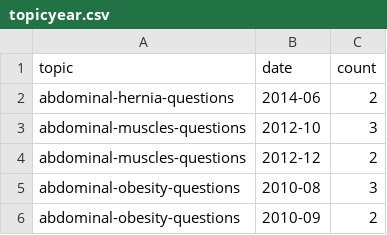
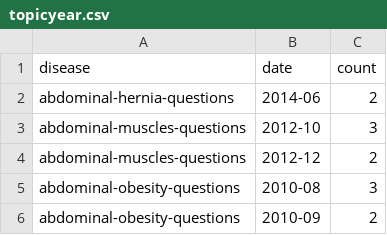
Before and after one commit to saloni29993/DataViz-WebMD, a CSV file: line/topicyear.csv, drawn as a sheet; only a part is shown.

Commit message:
Adding code to change line chart depending on disease

```diff
--- a/line/topicyear.csv
+++ b/line/topicyear.csv
@@ -1,2 +1,2 @@
-topic,date,count
+disease,date,count
 abdominal-hernia-questions,2014-06,2
```
Also changed, not shown: 1 other file.
